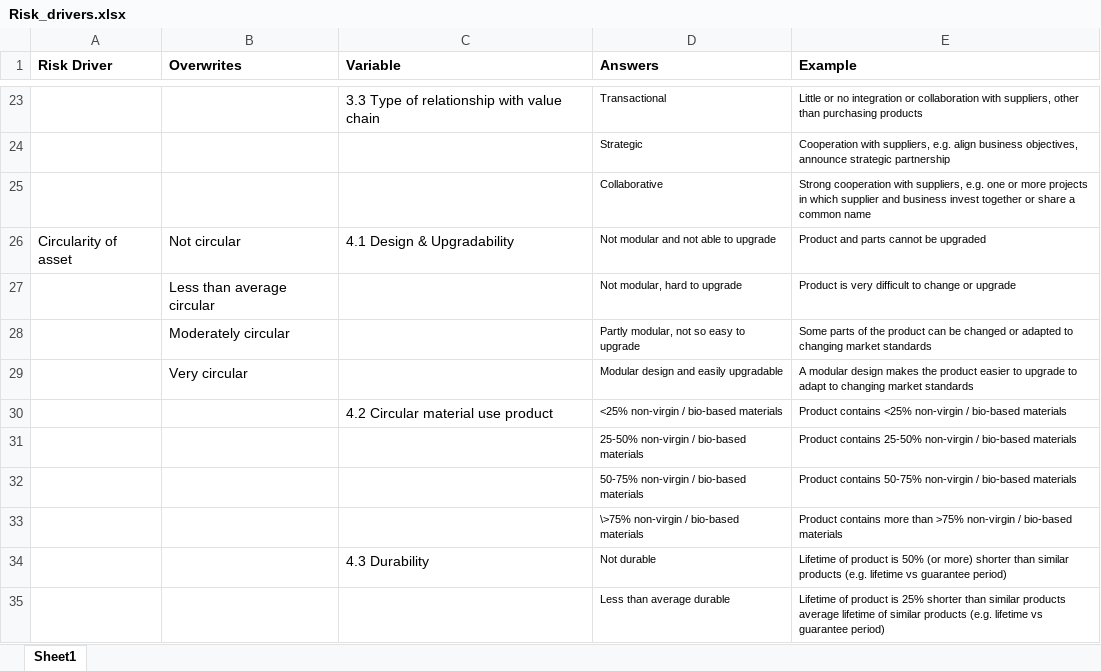
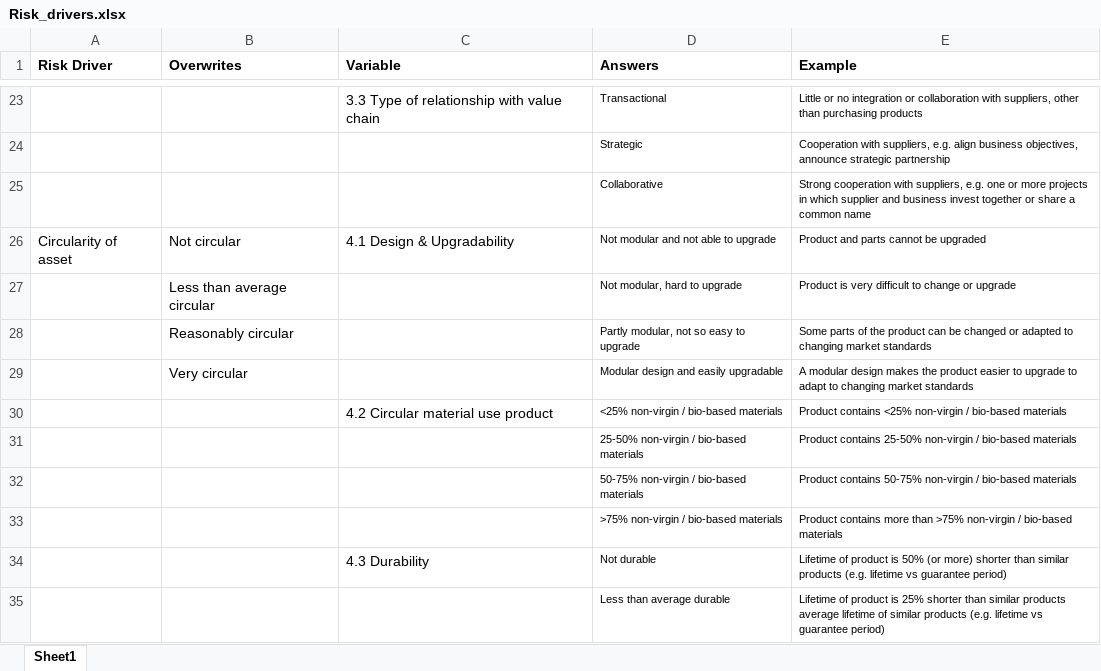
Before and after one commit to diederikhemmes/dashboard, an Excel workbook: Data/Risk_drivers.xlsx, sheet Sheet1, drawn as a sheet; only a part is shown, gaps mark what is left out; values as stored, in another font and other column widths than the file's, no borders; the diff covers the shown part only; the diff names each change by its address in the sheet, - before the commit and + after, or states it on an @@ line.

```diff
--- a/Data/Risk_drivers.xlsx (sheet Sheet1)
+++ b/Data/Risk_drivers.xlsx (sheet Sheet1)
-B28 (Overwrites): Moderately circular
+B28 (Overwrites): Reasonably circular
-D33 (Answers): \>75% non-virgin / bio-based materials
+D33 (Answers): >75% non-virgin / bio-based materials
```
Also changed, not shown: 17 edited cells elsewhere in this sheet, 2 other files.
